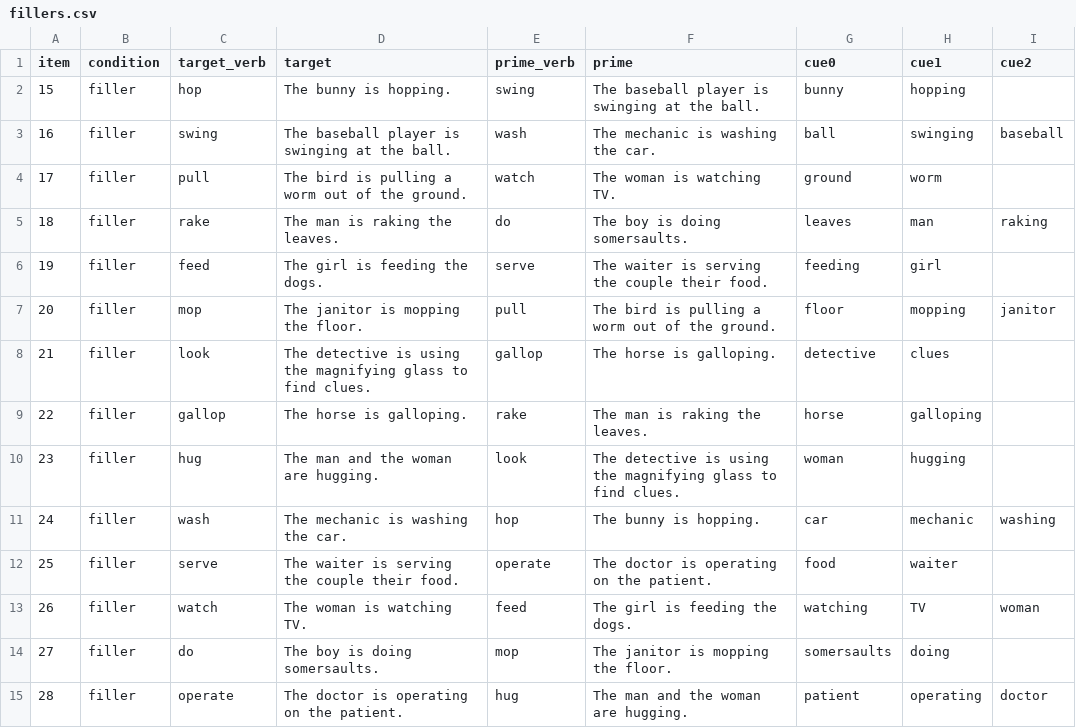
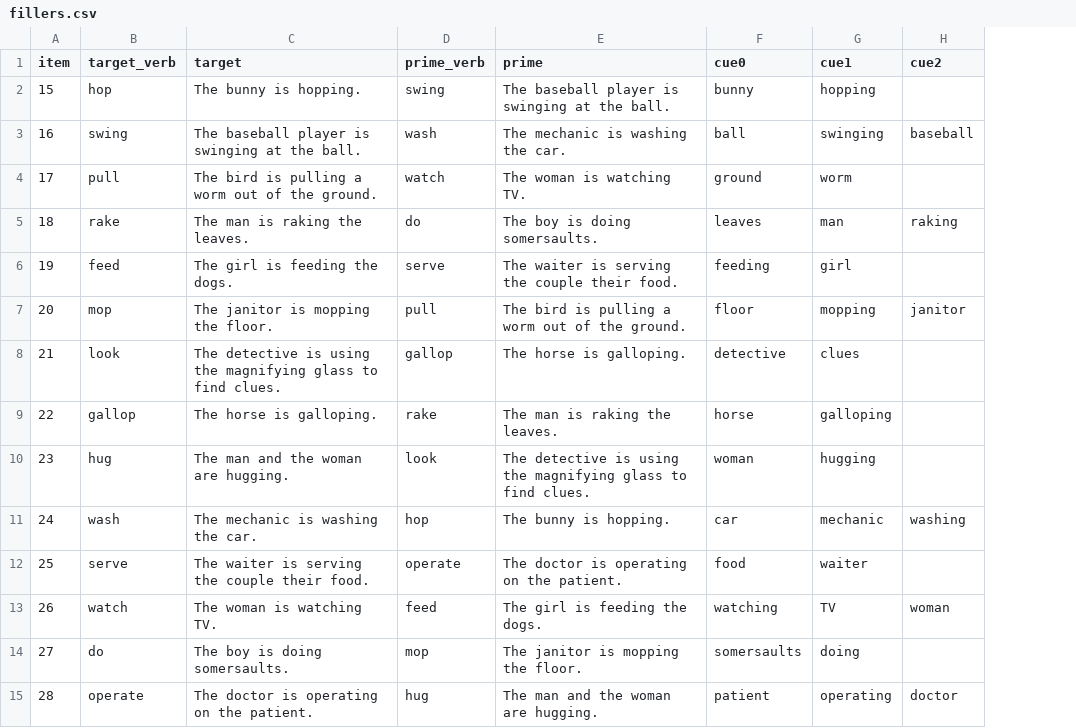
Before and after one commit to mawilson1234/arg-adj-priming, a CSV file: chunk_includes/fillers.csv, drawn as a sheet; the diff names each change by its address in the sheet, - before the commit and + after, or states it on an @@ line.

```diff
--- a/chunk_includes/fillers.csv
+++ b/chunk_includes/fillers.csv
-column B (condition), rows 2-15: all filler
```
Also changed, not shown: 2 other files.
